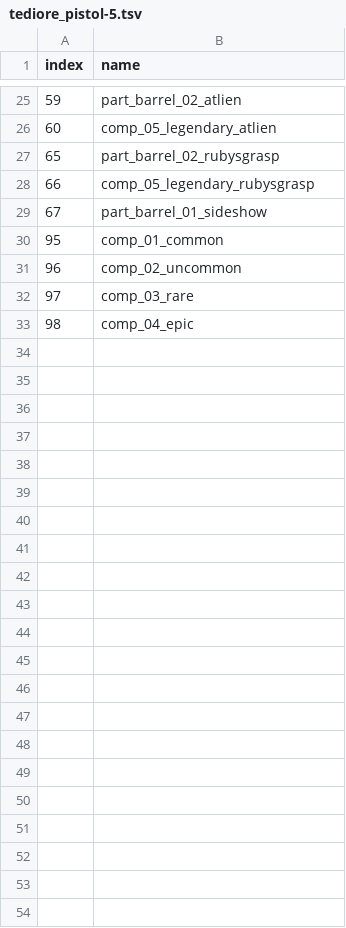
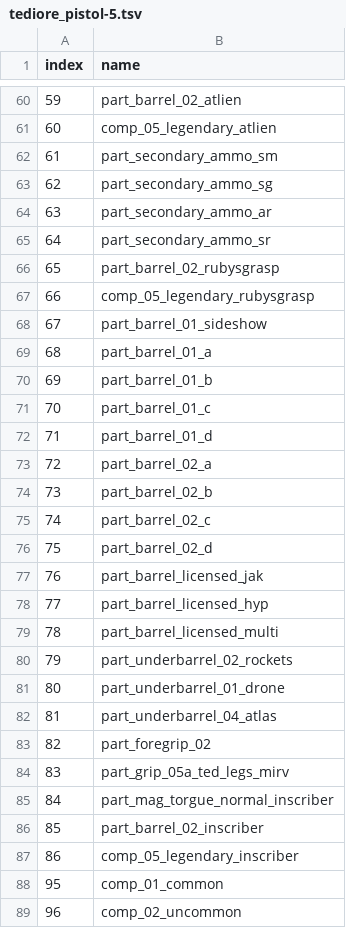
Before and after one commit to monokrome/bl4, a TSV file: share/manifest/parts/tediore_pistol-5.tsv, drawn as a sheet; only a part is shown, gaps mark what is left out; the shorter side is filled out with more unchanged rows; the diff covers the shown part only; the diff names each change by its address in the sheet, - before the commit and + after, or states it on an @@ line.

Commit message:
fix(ncs): merge extension record parts and regenerate per-category TSVs
Update extract_categorized_parts() to resolve extension records (same
key, no serialindex) back to their owning category via a key map. Revert
extract_shared_parts() to preserve shared dep_table extraction — all NCS
dep_entries have dep_table names, so the extension/shared split is by
entry-level serialindex presence only.

Regenerate per-category TSVs with 386 new extension parts across 54
categories (legendary barrels, comp_05_legendary identifiers,
comp_moxxi_weapon, comp_cine_weapon). Shared and equipment-category
TSVs preserved from prior extraction.

Results: unnamed parts 2,841 (11.7%) → 1,358 (5.6%), +3 legal items.

```diff
--- a/share/manifest/parts/tediore_pistol-5.tsv
+++ b/share/manifest/parts/tediore_pistol-5.tsv
+row 62: 61 | part_secondary_ammo_sm
+row 63: 62 | part_secondary_ammo_sg
+row 64: 63 | part_secondary_ammo_ar
+row 65: 64 | part_secondary_ammo_sr
+row 69: 68 | part_barrel_01_a
+row 70: 69 | part_barrel_01_b
+row 71: 70 | part_barrel_01_c
+row 72: 71 | part_barrel_01_d
+row 73: 72 | part_barrel_02_a
+row 74: 73 | part_barrel_02_b
+row 75: 74 | part_barrel_02_c
+row 76: 75 | part_barrel_02_d
+row 77: 76 | part_barrel_licensed_jak
+row 78: 77 | part_barrel_licensed_hyp
+row 79: 78 | part_barrel_licensed_multi
+row 80: 79 | part_underbarrel_02_rockets
+row 81: 80 | part_underbarrel_01_drone
+row 82: 81 | part_underbarrel_04_atlas
+row 83: 82 | part_foregrip_02
+row 84: 83 | part_grip_05a_ted_legs_mirv
+row 85: 84 | part_mag_torgue_normal_inscriber
+row 86: 85 | part_barrel_02_inscriber
+row 87: 86 | comp_05_legendary_inscriber
```
Also changed, not shown: 35 added rows elsewhere in this file, share/manifest/parts/class_mod_dark_siren-254.tsv, share/manifest/parts/jakobs_shotgun-9.tsv, 48 other files.
